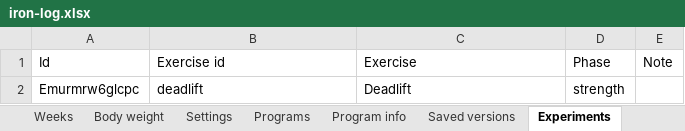
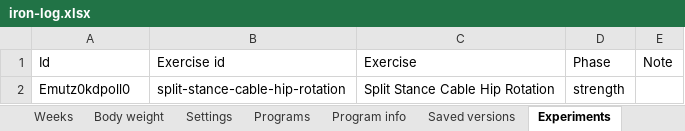
Before and after one commit to jacgit18/iron-log, an Excel workbook: iron-log.xlsx, sheet Experiments, drawn as a sheet; values as stored, in another font and other column widths than the file's, no borders; removed rows and columns are numbered as before the commit, all else as after; the diff names each change by its address in the sheet, - before the commit and + after, or states it on an @@ line.

```diff
--- a/iron-log.xlsx (sheet Experiments)
+++ b/iron-log.xlsx (sheet Experiments)
-row 2: Emurmrw6glcpc | deadlift | Deadlift | strength
+row 2: Emutz0kdpoll0 | split-stance-cable-hip-rotation | Split Stance Cable Hip Rotation | strength
```
Also changed, not shown: sheet Programs, sheet Program info, sheet Settings, sheet Config, 1 other file.
